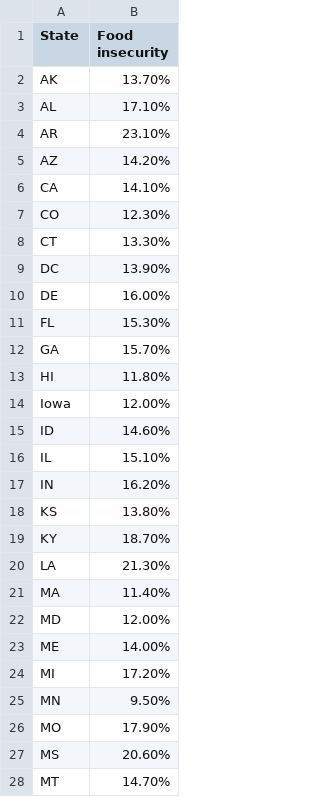
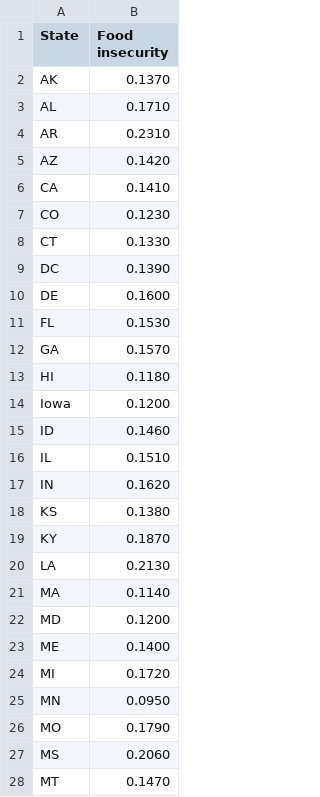
Before and after one commit to tonyCUNY/tonyCUNY, a CSV file: map.csv, drawn as a sheet; only a part is shown; the diff covers the shown part only.

Commit message:
Add files via upload

```diff
--- a/map.csv
+++ b/map.csv
@@ -1,28 +1,28 @@
 State,Food insecurity
-AK,13.70%
-AL,17.10%
-AR,23.10%
-AZ,14.20%
-CA,14.10%
-CO,12.30%
-CT,13.30%
-DC,13.90%
-DE,16.00%
-FL,15.30%
-GA,15.70%
-HI,11.80%
-Iowa,12.00%
-ID,14.60%
-IL,15.10%
-IN,16.20%
-KS,13.80%
-KY,18.70%
-LA,21.30%
-MA,11.40%
-MD,12.00%
-ME,14.00%
-MI,17.20%
-MN,9.50%
-MO,17.90%
-MS,20.60%
-MT,14.70%
+AK,0.1370
+AL,0.1710
+AR,0.2310
+AZ,0.1420
+CA,0.1410
+CO,0.1230
+CT,0.1330
+DC,0.1390
+DE,0.1600
+FL,0.1530
+GA,0.1570
+HI,0.1180
+Iowa,0.1200
+ID,0.1460
+IL,0.1510
+IN,0.1620
+KS,0.1380
+KY,0.1870
+LA,0.2130
+MA,0.1140
+MD,0.1200
+ME,0.1400
+MI,0.1720
+MN,0.0950
+MO,0.1790
+MS,0.2060
+MT,0.1470
```
Also changed, not shown: 24 edited cells elsewhere in this file.
